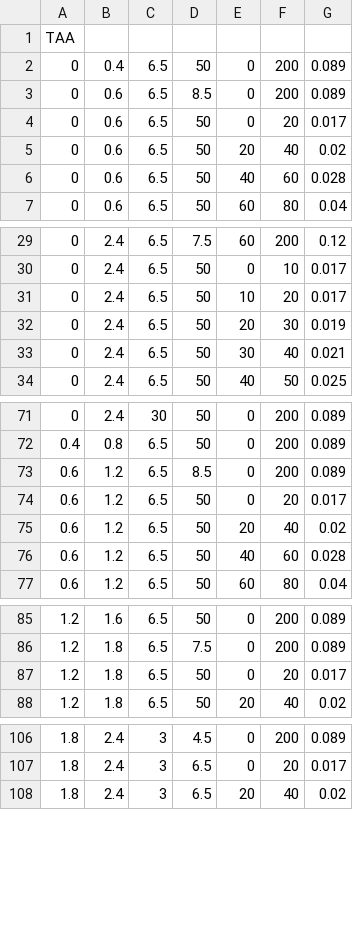
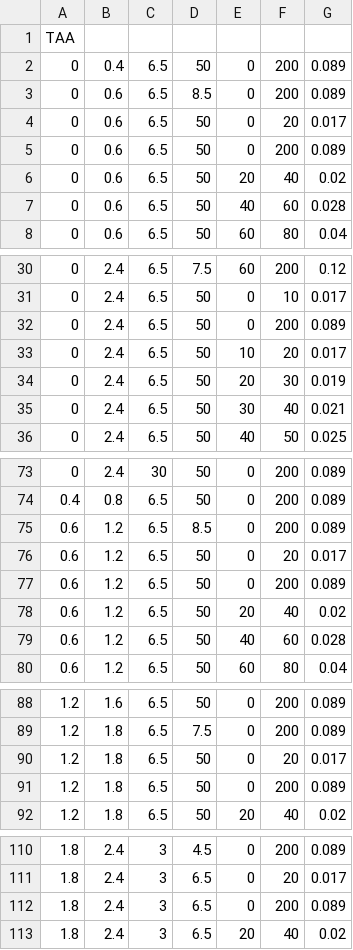
Before and after one commit to stahlleiton/DimuonCADIs, a CSV file: HIN-16-004/Fitter/Systematics/csv/syst_PbPb_taa.csv, drawn as a sheet; only a part is shown, gaps mark what is left out; the diff covers the shown part only; the diff names each change by its address in the sheet, - before the commit and + after, or states it on an @@ line.

```diff
--- a/HIN-16-004/Fitter/Systematics/csv/syst_PbPb_taa.csv
+++ b/HIN-16-004/Fitter/Systematics/csv/syst_PbPb_taa.csv
+row 5: 0 | 0.6 | 6.5 | 50 | 0 | 200 | 0.089
+row 32: 0 | 2.4 | 6.5 | 50 | 0 | 200 | 0.089
+row 77: 0.6 | 1.2 | 6.5 | 50 | 0 | 200 | 0.089
+row 91: 1.2 | 1.8 | 6.5 | 50 | 0 | 200 | 0.089
+row 112: 1.8 | 2.4 | 3 | 6.5 | 0 | 200 | 0.089
```
Also changed, not shown: 1 added row elsewhere in this file, HIN-16-004/Fitter/Systematics/csv/syst_PP_bkgsyst.csv, HIN-16-004/Fitter/Systematics/csv/syst_PP_dummytnp.csv, 6 other files.
